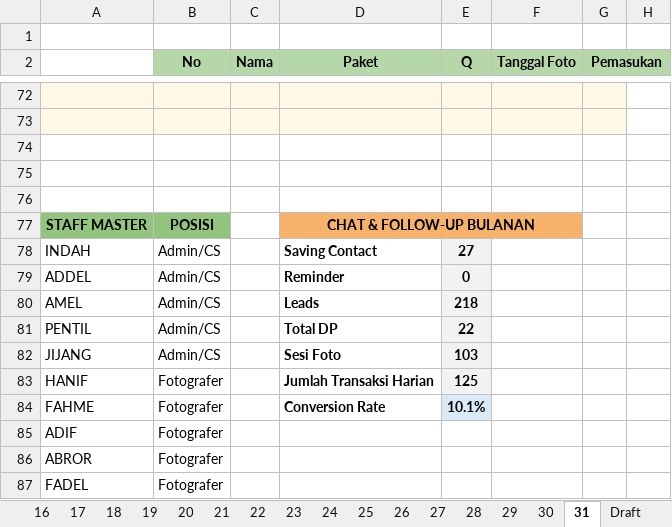
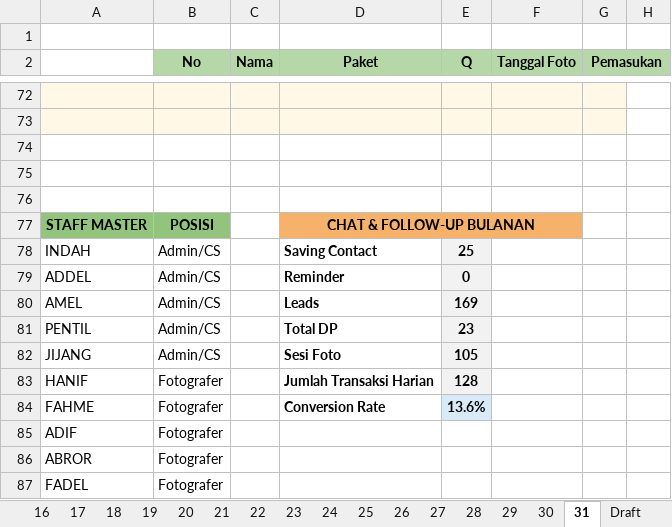
Before and after one commit to whynunuu/FoxeStudio, an Excel workbook: file1_okt.xlsm, sheet 31, drawn as a sheet; only a part is shown, gaps mark what is left out; values as stored, in another font and other column widths than the file's, no borders; charts and pictures and conditional formats not drawn; the diff names each change by its address in the sheet, - before the commit and + after, or states it on an @@ line.

```diff
--- a/file1_okt.xlsm (sheet 31)
+++ b/file1_okt.xlsm (sheet 31)
-E78 (Q): 27
+E78 (Q): 25
-E80 (Q): 218
+E80 (Q): 169
-E81 (Q): 22
+E81 (Q): 23
-E82 (Q): 103
+E82 (Q): 105
-E83 (Q): 125
+E83 (Q): 128
-E84 (Q): 10.1%
+E84 (Q): 13.6%
```
Also changed, not shown: sheet 7, sheet Resume Karyawan KPI, charts or pictures, file2.xlsx, file2_okt.xlsx, 3 other files.
